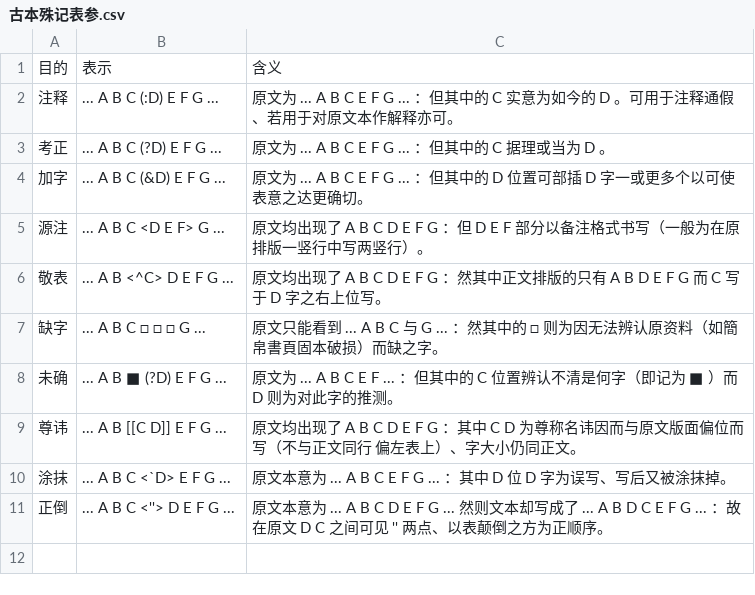
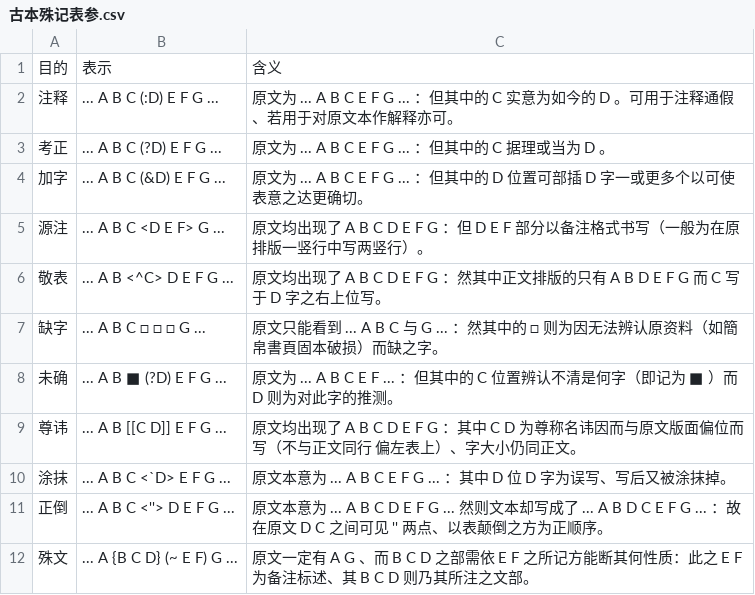
Before and after one commit to pure-symbols/pure.lexicals, a CSV file: .philosophia/.references/典籍/古本殊记表参.csv, drawn as a sheet; the diff names each change by its address in the sheet, - before the commit and + after, or states it on an @@ line.

Commit message:
Update 古本殊记表参.csv

```diff
--- a/.philosophia/.references/典籍/古本殊记表参.csv
+++ b/.philosophia/.references/典籍/古本殊记表参.csv
+row 12: 殊文 | ... A {B C D} (~ E F) G ... | 原文一定有 A G 、而 B C D 之部需依 E F 之所记方能断其何性质：此之 E F 为备注标述、其 B C D 则乃其所注之文部。
```
